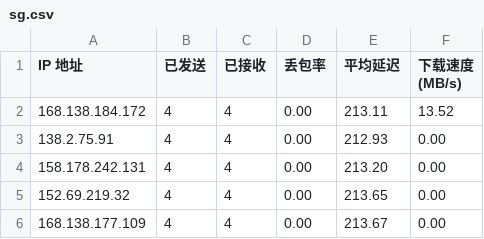
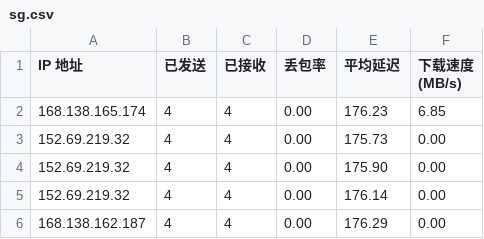
Before and after one commit to wzwmao/CFCDN-Auto, a CSV file: CloudflareST/sg.csv, drawn as a sheet.

```diff
--- a/CloudflareST/sg.csv
+++ b/CloudflareST/sg.csv
@@ -1,6 +1,6 @@
 IP 地址,已发送,已接收,丢包率,平均延迟,下载速度 (MB/s)
-168.138.184.172,4,4,0.00,213.11,13.52
-138.2.75.91,4,4,0.00,212.93,0.00
-158.178.242.131,4,4,0.00,213.20,0.00
-152.69.219.32,4,4,0.00,213.65,0.00
-168.138.177.109,4,4,0.00,213.67,0.00
+168.138.165.174,4,4,0.00,176.23,6.85
+152.69.219.32,4,4,0.00,175.73,0.00
+152.69.219.32,4,4,0.00,175.90,0.00
+152.69.219.32,4,4,0.00,176.14,0.00
+168.138.162.187,4,4,0.00,176.29,0.00
```
Also changed, not shown: 2 other files.
